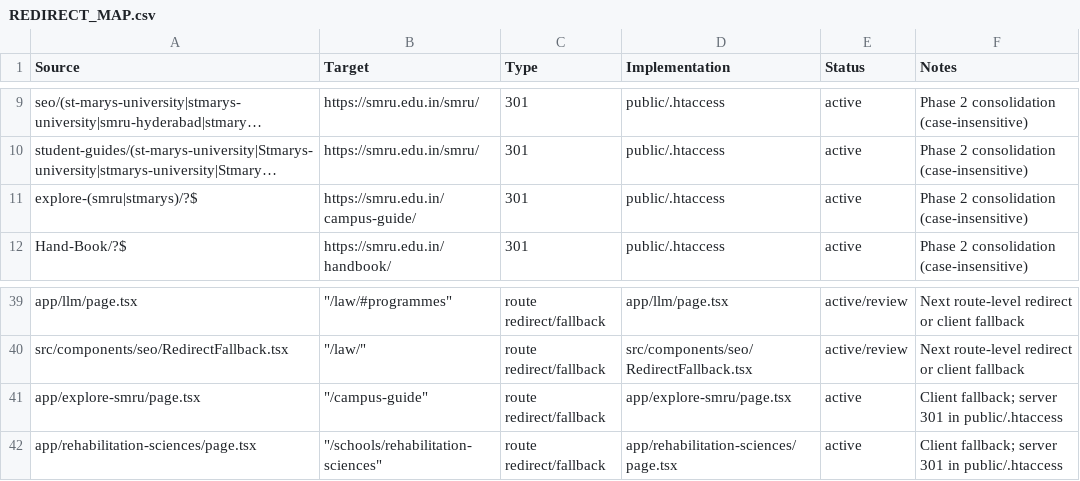
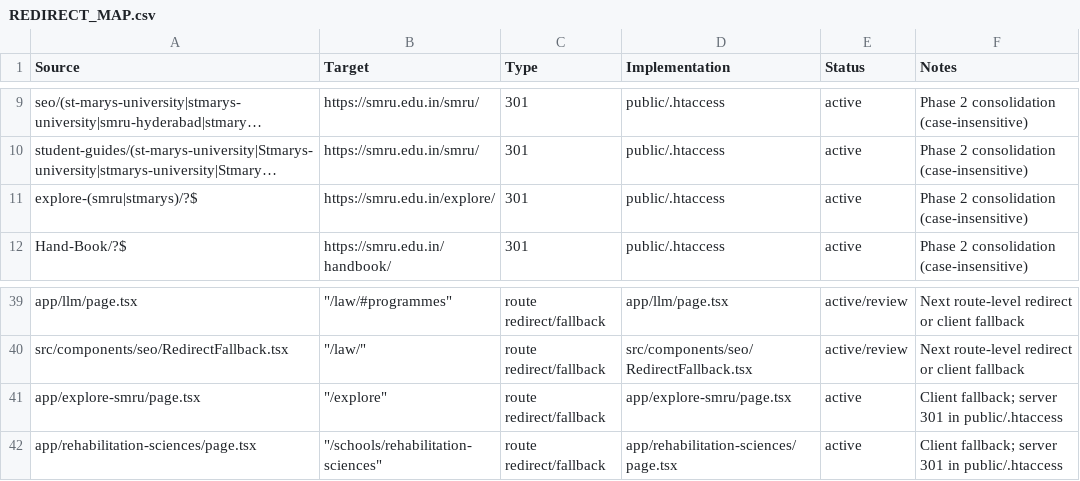
Before and after one commit to Ram-9177/smru.edu.in, a CSV file: REDIRECT_MAP.csv, drawn as a sheet; only a part is shown, gaps mark what is left out; long unchanged cells end in …; the diff names each change by its address in the sheet, - before the commit and + after, or states it on an @@ line.

```diff
--- a/REDIRECT_MAP.csv
+++ b/REDIRECT_MAP.csv
-B11 (Target): https://smru.edu.in/campus-guide/
+B11 (Target): https://smru.edu.in/explore/
-B41 (Target): "/campus-guide"
+B41 (Target): "/explore"
```
Also changed, not shown: docs/seo/course-coverage.csv, 35 other files.
